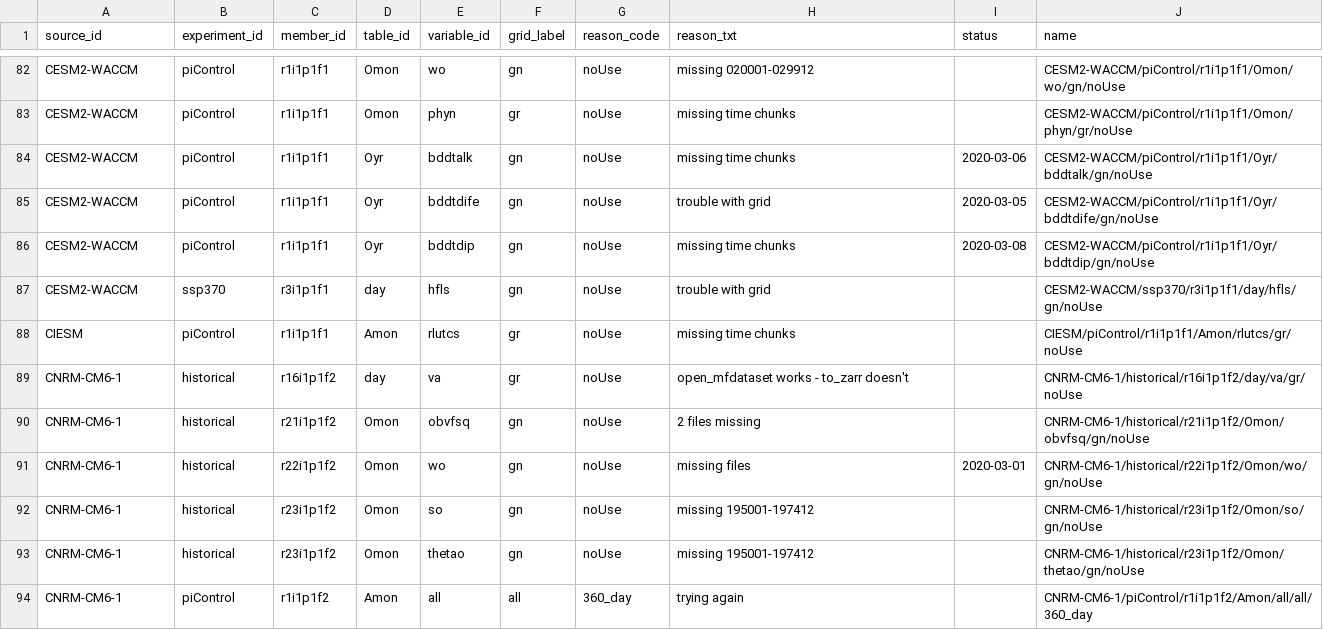
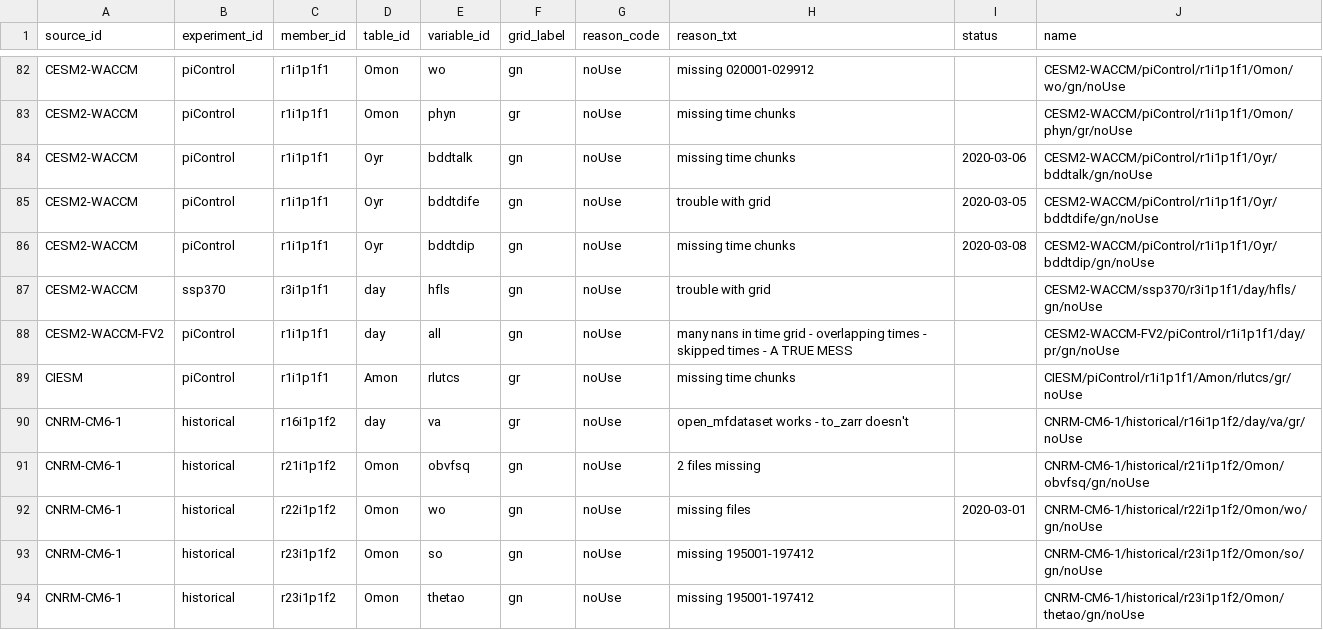
Before and after one commit to naomi-henderson/cmip6collect, a CSV file: notebooks/csv/exceptions.csv, drawn as a sheet; only a part is shown, gaps mark what is left out; the shorter side is filled out with more unchanged rows; the diff names each change by its address in the sheet, - before the commit and + after, or states it on an @@ line.

Commit message:
various minor changes while working with notebooks ...

```diff
--- a/notebooks/csv/exceptions.csv
+++ b/notebooks/csv/exceptions.csv
+row 88: CESM2-WACCM-FV2 | piControl | r1i1p1f1 | day | all | gn | noUse | many nans in time grid - overlapping times - skipped times - A TRUE MESS |  | CESM2-WACCM-FV2/piControl/r1i1p1f1/day/pr/gn/noUse
```
Also changed, not shown: 8 other files.
